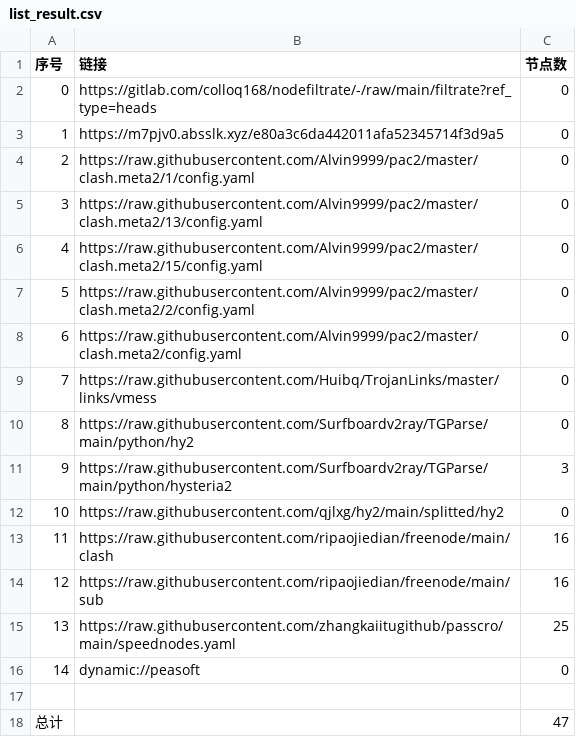
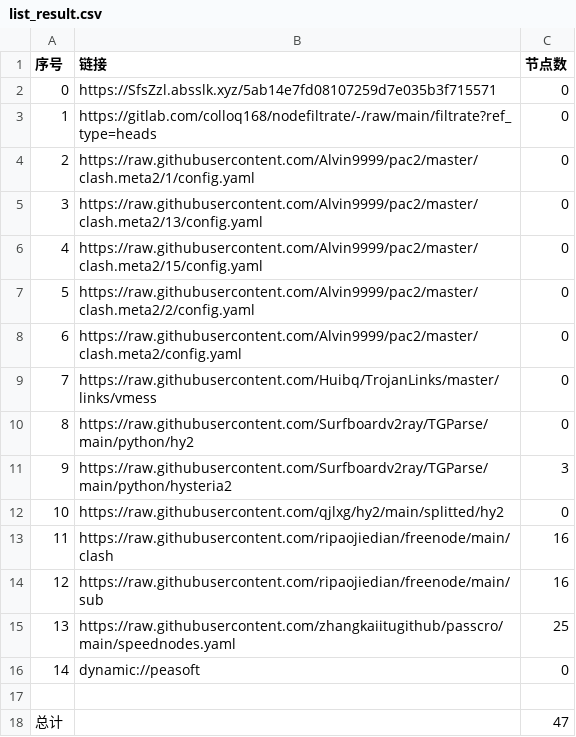
Before and after one commit to zz379688/AutoMergePublicNodes, a CSV file: list_result.csv, drawn as a sheet.

```diff
--- a/list_result.csv
+++ b/list_result.csv
@@ -1,4 +1,4 @@
 序号,链接,节点数
-0,https://gitlab.com/colloq168/nodefiltrate/-/raw/main/filtrate?ref_type=heads,0
-1,https://m7pjv0.absslk.xyz/e80a3c6da442011afa52345714f3d9a5,0
+0,https://SfsZzl.absslk.xyz/5ab14e7fd08107259d7e035b3f715571,0
+1,https://gitlab.com/colloq168/nodefiltrate/-/raw/main/filtrate?ref_type=heads,0
 2,https://raw.githubusercontent.com/Alvin9999/pac2/master/clash.meta2/1/config.yaml,0
```
Also changed, not shown: 3 other files.
